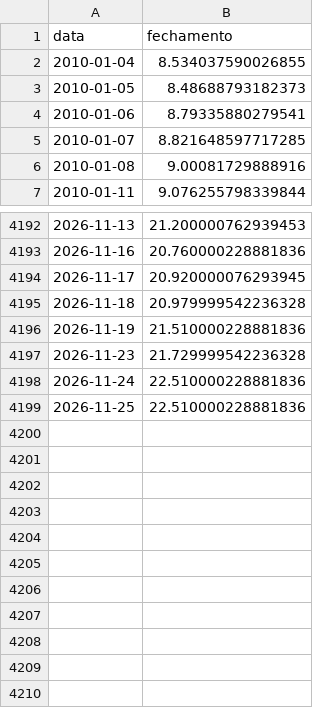
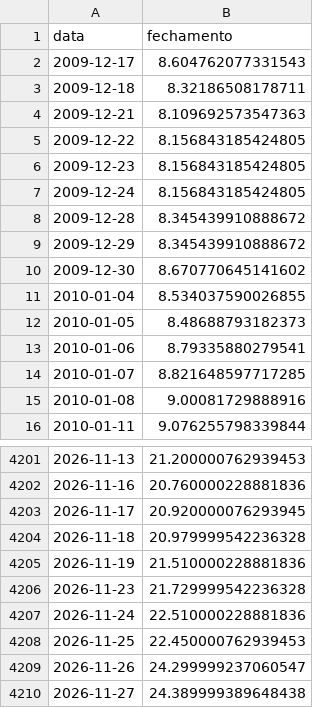
Before and after one commit to julioeqi/Calculadora-de-atingimento-de-Strike, a CSV file: data/FLRY3.csv, drawn as a sheet; only a part is shown, gaps mark what is left out.

```diff
--- a/data/FLRY3.csv
+++ b/data/FLRY3.csv
@@ -1,2 +1,11 @@
 data,fechamento
+2009-12-17,8.604762077331543
+2009-12-18,8.32186508178711
+2009-12-21,8.109692573547363
+2009-12-22,8.156843185424805
+2009-12-23,8.156843185424805
+2009-12-24,8.156843185424805
+2009-12-28,8.345439910888672
+2009-12-29,8.345439910888672
+2009-12-30,8.670770645141602
 2010-01-04,8.534037590026855
@@ -4198,2 +4207,4 @@ data,fechamento
 2026-11-24,22.510000228881836
-2026-11-25,22.510000228881836
+2026-11-25,22.450000762939453
+2026-11-26,24.299999237060547
+2026-11-27,24.389999389648438
```
Also changed, not shown: data/AURE3.csv, data/AZZA3.csv, 53 other files.
